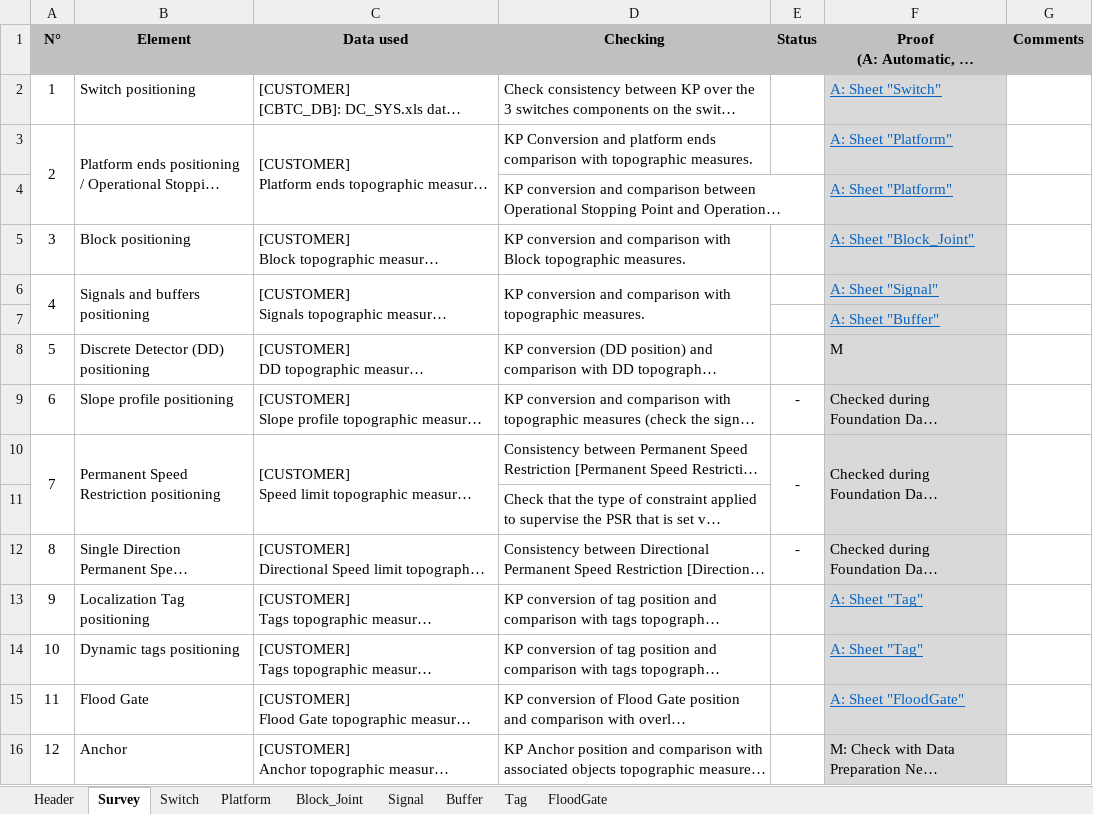
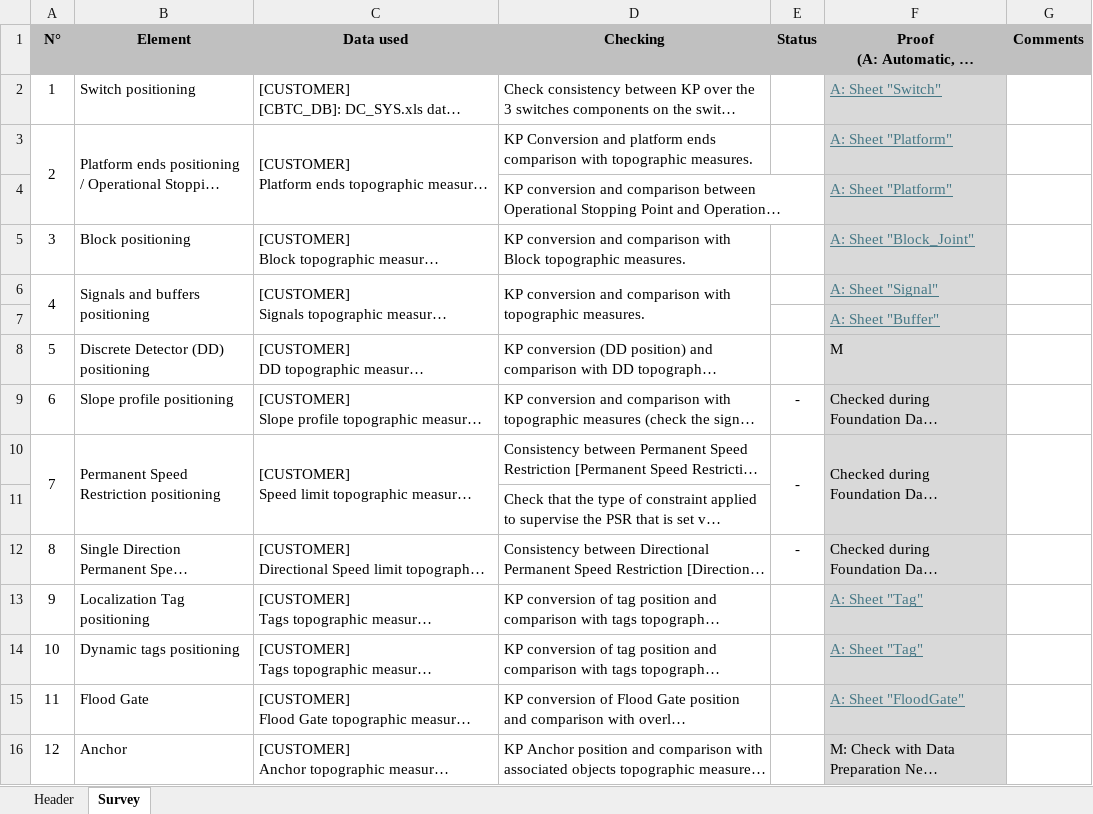
Before and after one commit to clementnader/cbtc_configuration_checking, an Excel workbook: prj/src/templates/template_survey_verification.xlsx, sheet Survey, drawn as a sheet; only a part is shown; long unchanged cells end in …; values as stored, in another font and other column widths than the file's, no borders; conditional formats not drawn; the diff names each change by its address in the sheet, - before the commit and + after, or states it on an @@ line.

Commit message:
Survey v2.4: modify the behavior to create dynamically the verification sheets (remove the block_def version of the template as no more needed with this change), modify correspondence of platforms in the survey to be more flexible, do the correspondence of tracks when in the survey it ends with a letter but this track does not exist in dc_sys (e.g. _02b -> _02), improve the association between dc_sys and survey by trying to do the correspondence without the leading zeros in a second time. New functions in the excel utils have been implemented with the change in the survey: function to create a defined name, when tracing borders, create a variable to choose border style, improve function to draw exterior borders of a range to work with two levels of border style (e.g. thin borders interior and medium borders for the exterior), add a conditional formatting function for is_equal condition, modify the conditional formatting functions to accept a font color or not, a background color or not and a bold font or not. Improve Control Tables route correspondence function to try removing the leading zeros only in a second time, it helps to avoid wrong correspondence. Start the implementation of walkway in survey and start the implementation of the verification of PSR. These two points are very early.

```diff
--- a/prj/src/templates/template_survey_verification.xlsx (sheet Survey)
+++ b/prj/src/templates/template_survey_verification.xlsx (sheet Survey)
-sheet tab: Switch
-sheet tab: Platform
-sheet tab: Block_Joint
-sheet tab: Signal
-sheet tab: Buffer
-sheet tab: Tag
-sheet tab: FloodGate
-F2:F7 text colour: #0563C1
+F2:F7 text colour: #467886
-F13:F15 text colour: #0563C1
+F13:F15 text colour: #467886
```
Also changed, not shown: charts or pictures, prj/src/templates/template_cf_signal_12_verification.xlsx, prj/src/templates/template_dc_tu_verification.xlsx, 20 other files.
